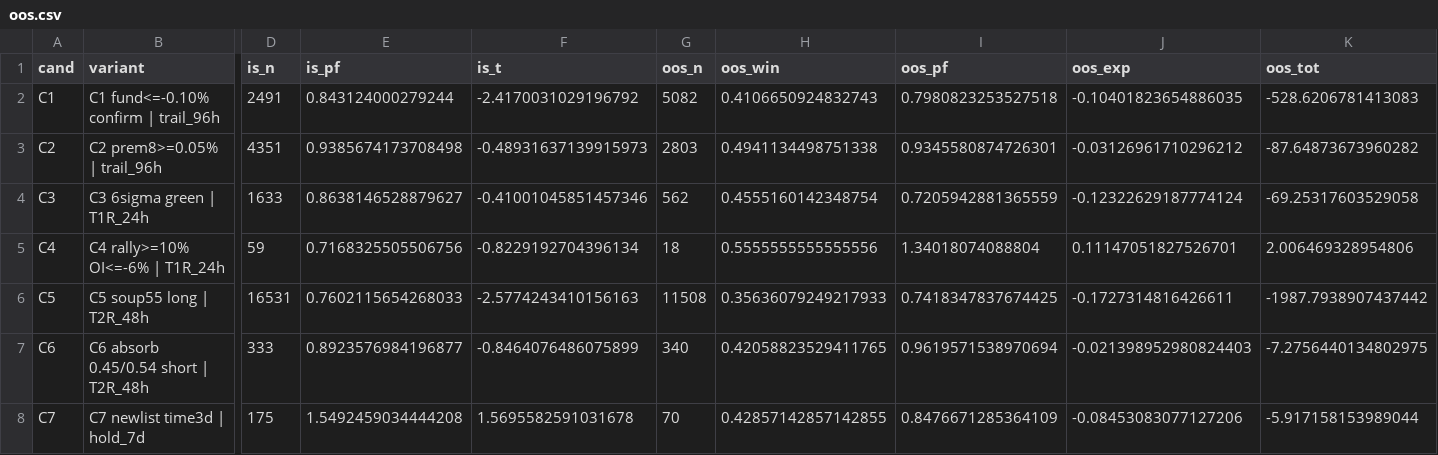
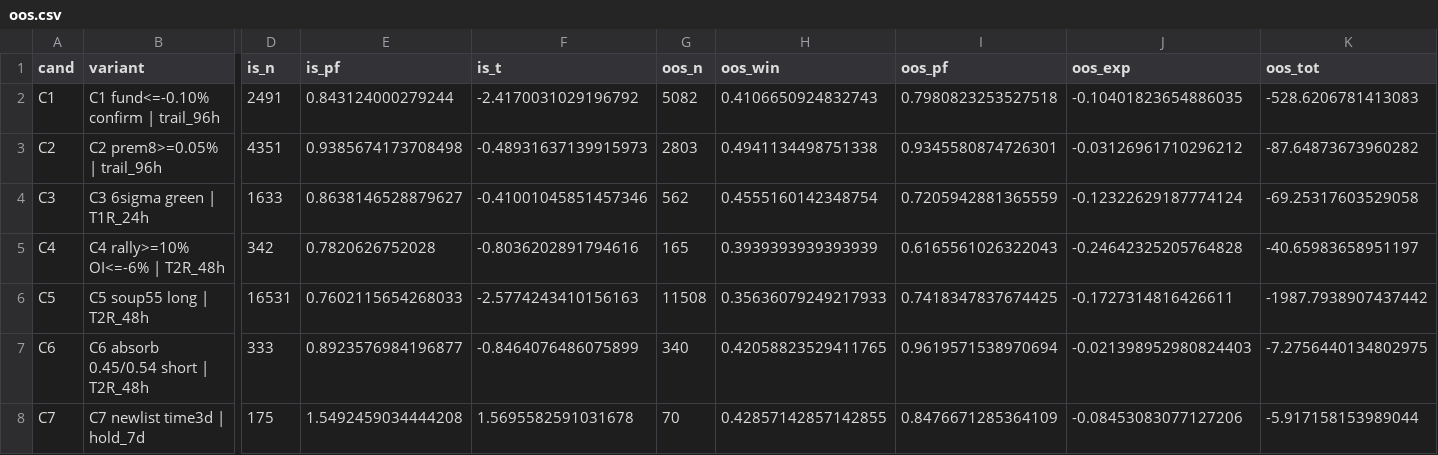
Before and after one commit to Manus101010/quant-crypto-system, a CSV file: research/edge_hunt/results/oos.csv, drawn as a sheet; only a part is shown, gaps mark what is left out; the diff covers the shown part only; the diff names each change by its address in the sheet, - before the commit and + after, or states it on an @@ line.

```diff
--- a/research/edge_hunt/results/oos.csv
+++ b/research/edge_hunt/results/oos.csv
-B5 (variant): C4 rally>=10% OI<=-6% | T1R_24h
+B5 (variant): C4 rally>=10% OI<=-6% | T2R_48h
-D5 (is_n): 59
+D5 (is_n): 342
-E5 (is_pf): 0.7168325505506756
+E5 (is_pf): 0.7820626752028
-F5 (is_t): -0.8229192704396134
+F5 (is_t): -0.8036202891794616
-G5 (oos_n): 18
+G5 (oos_n): 165
-H5 (oos_win): 0.5555555555555556
+H5 (oos_win): 0.3939393939393939
-I5 (oos_pf): 1.34018074088804
+I5 (oos_pf): 0.6165561026322043
-J5 (oos_exp): 0.11147051827526701
+J5 (oos_exp): -0.24642325205764828
-K5 (oos_tot): 2.006469328954806
+K5 (oos_tot): -40.65983658951197
```
Also changed, not shown: 13 edited cells elsewhere in this file, research/edge_hunt/results/is_table.csv, research/edge_hunt/results/oos_all_variants.csv, 4 other files.
